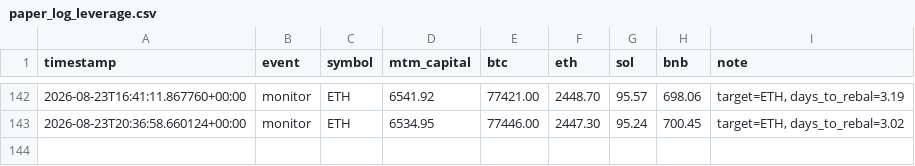
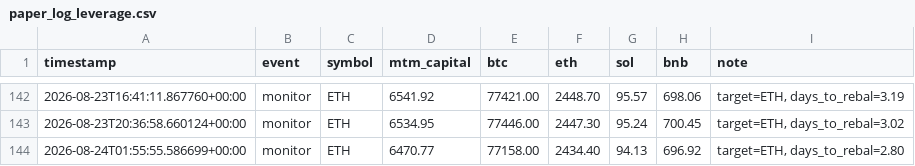
Before and after one commit to lferrari231-glitch/paper-trade-bot, a CSV file: paper_log_leverage.csv, drawn as a sheet; only a part is shown, gaps mark what is left out.

```diff
--- a/paper_log_leverage.csv
+++ b/paper_log_leverage.csv
@@ -143 +143,2 @@ timestamp,event,symbol,mtm_capital,btc,eth,sol,bnb,note
 2026-08-23T20:36:58.660124+00:00,monitor,ETH,6534.95,77446.00,2447.30,95.24,700.45,"target=ETH, days_to_rebal=3.02"
+2026-08-24T01:55:55.586699+00:00,monitor,ETH,6470.77,77158.00,2434.40,94.13,696.92,"target=ETH, days_to_rebal=2.80"
```
Also changed, not shown: 2 other files.
